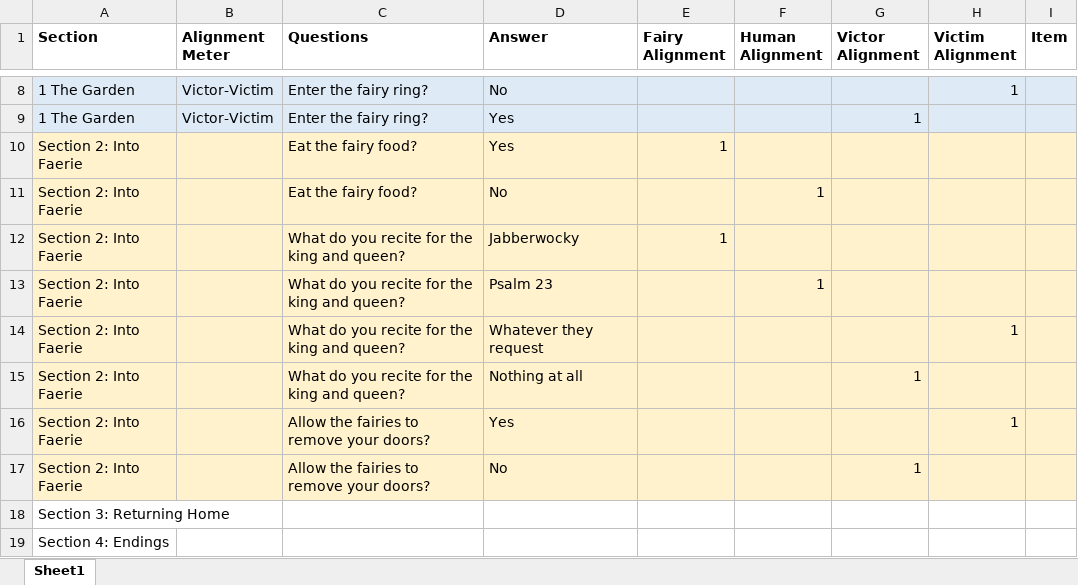
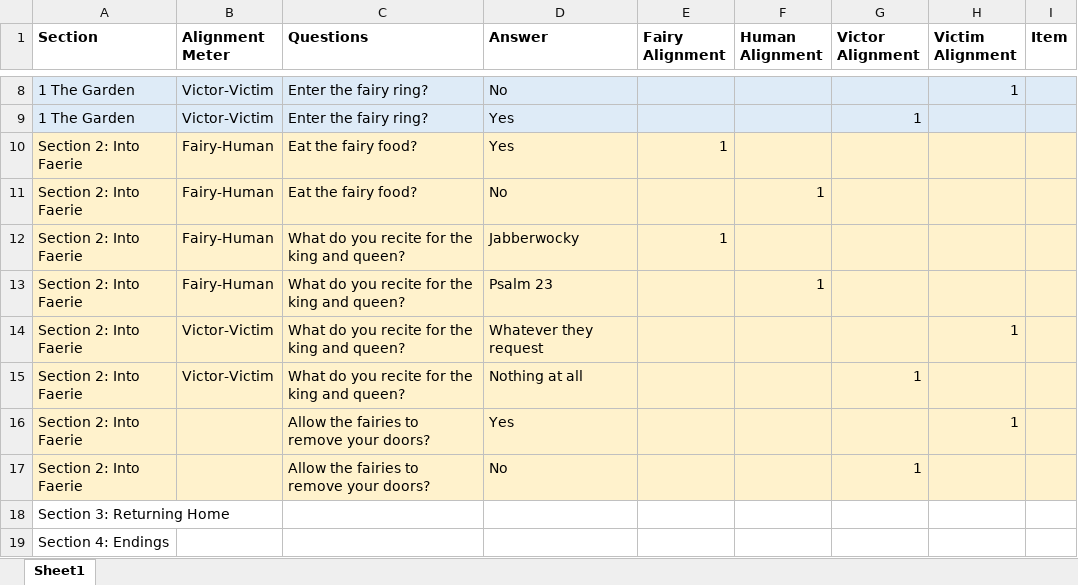
Before and after one commit to rmunoz33/fairies, an Excel workbook: Fairy Alignment Questions.xlsx, sheet Sheet1, drawn as a sheet; only a part is shown, gaps mark what is left out; values as stored, in another font and other column widths than the file's, no borders; the diff names each change by its address in the sheet, - before the commit and + after, or states it on an @@ line.

```diff
--- a/Fairy Alignment Questions.xlsx (sheet Sheet1)
+++ b/Fairy Alignment Questions.xlsx (sheet Sheet1)
-B10:B13 (Alignment Meter): (empty)
+B10:B13 (Alignment Meter): Fairy-Human
-B14:B15 (Alignment Meter): (empty)
+B14:B15 (Alignment Meter): Victor-Victim
```
Also changed, not shown: 1 other file.
